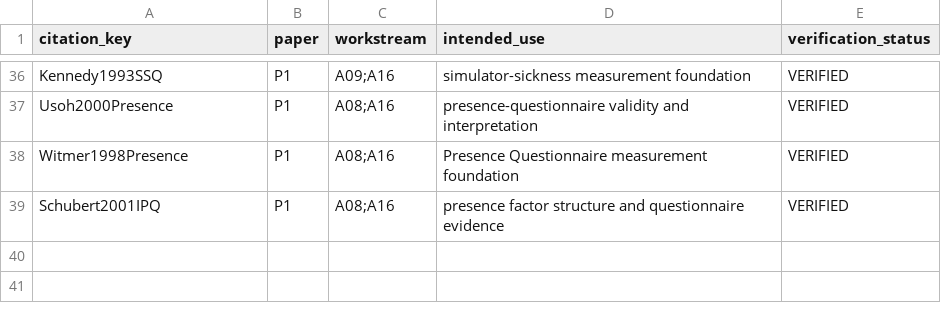
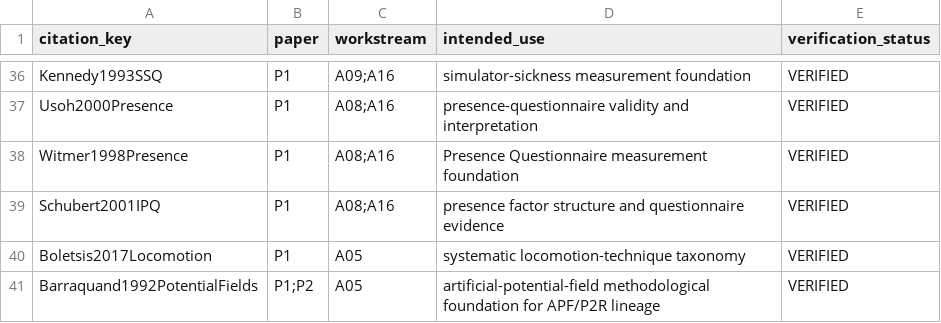
Before and after one commit to Arithmetic-Power-Geometry/Virtual-Reality-Research-Review, a CSV file: paper_writing_register/paper_assets/references/paper_citation_use_ledger.csv, drawn as a sheet; only a part is shown, gaps mark what is left out; the diff names each change by its address in the sheet, - before the commit and + after, or states it on an @@ line.

Commit message:
Paper assets: map locomotion/APF references to manuscript use

```diff
--- a/paper_writing_register/paper_assets/references/paper_citation_use_ledger.csv
+++ b/paper_writing_register/paper_assets/references/paper_citation_use_ledger.csv
+row 40: Boletsis2017Locomotion | P1 | A05 | systematic locomotion-technique taxonomy | VERIFIED
+row 41: Barraquand1992PotentialFields | P1;P2 | A05 | artificial-potential-field methodological foundation for APF/P2R lineage | VERIFIED
```
